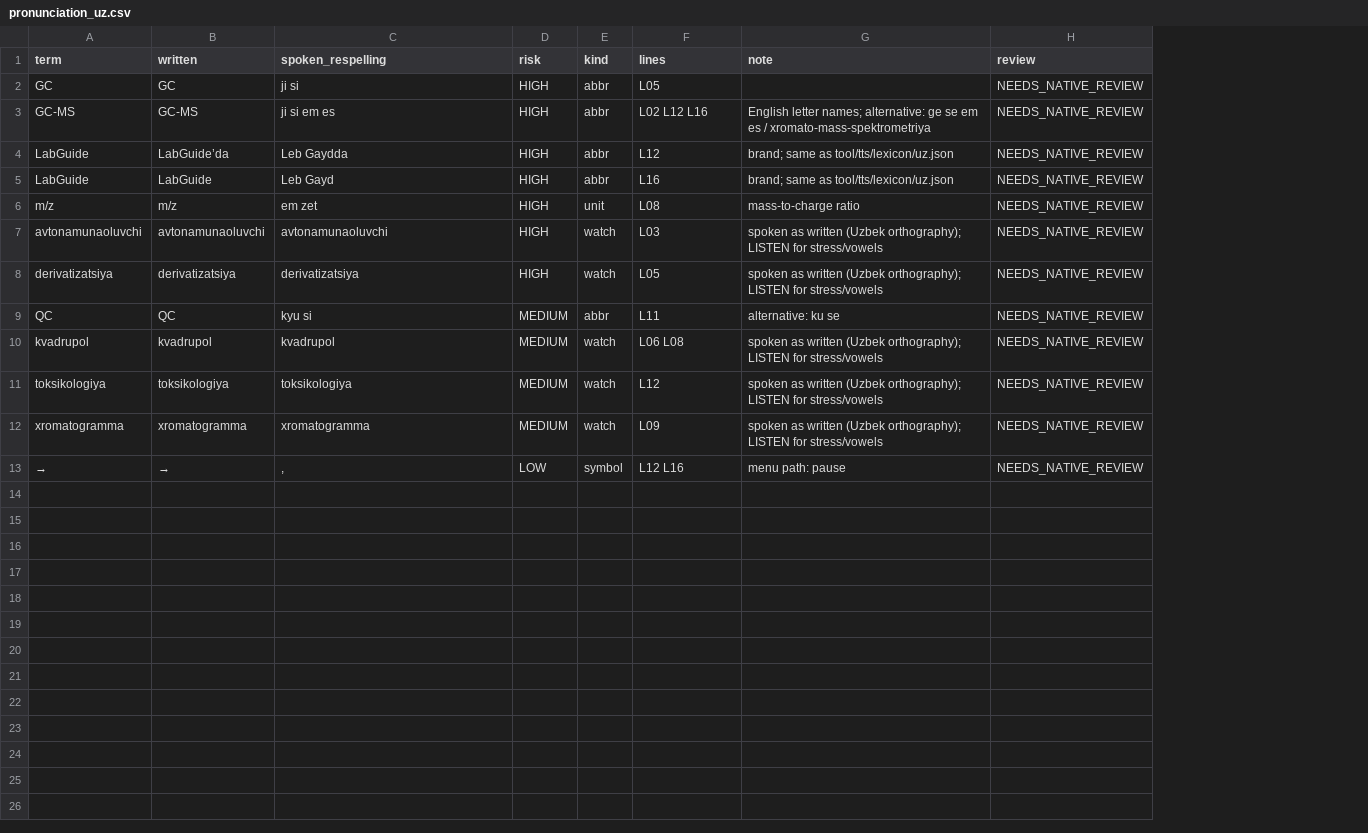
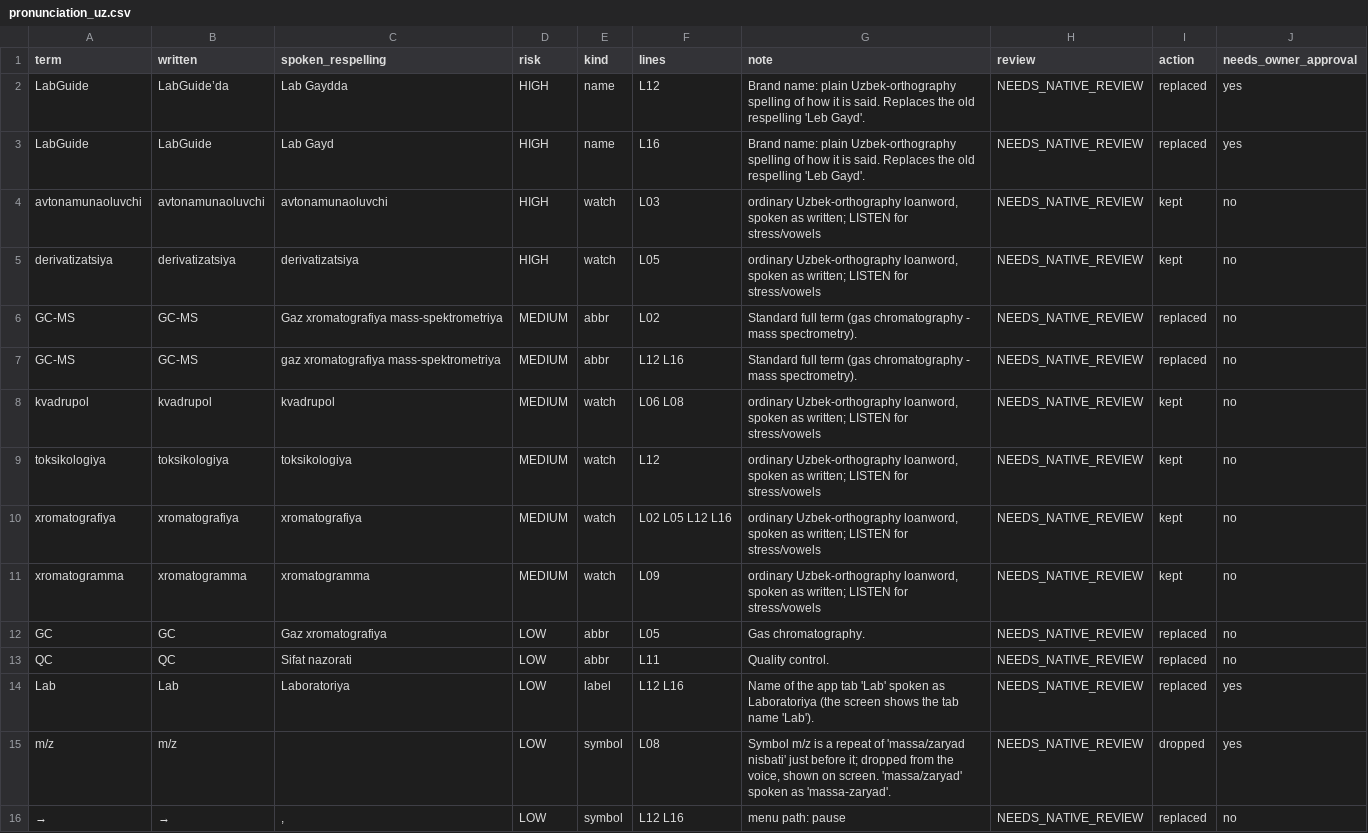
Before and after one commit to davlatsudekspert/LabGuide, a CSV file: docs/video/gcms/voice_uz/pronunciation_uz.csv, drawn as a sheet; removed rows and columns are numbered as before the commit, all else as after; the diff names each change by its address in the sheet, - before the commit and + after, or states it on an @@ line.

```diff
--- a/docs/video/gcms/voice_uz/pronunciation_uz.csv
+++ b/docs/video/gcms/voice_uz/pronunciation_uz.csv
+column I (action), rows 2-5: replaced | replaced | kept | kept; rows 8-9: kept | kept; row 11: kept; row 16: replaced
+column J (needs_owner_approval), rows 2-5: yes | yes | no | no; rows 8-9: no | no; row 11: no; row 16: no
-row 2: GC | GC | ji si | HIGH | abbr | L05 |  | NEEDS_NATIVE_REVIEW
-row 3: GC-MS | GC-MS | ji si em es | HIGH | abbr | L02 L12 L16 | English letter names; alternative: ge se em es / xromato-mass-spektrometriya | NEEDS_NATIVE_REVIEW
-C2 (spoken_respelling): Leb Gaydda
+C2 (spoken_respelling): Lab Gaydda
-E2:E3 (kind): abbr
+E2:E3 (kind): name
-G2:G3 (note): brand; same as tool/tts/lexicon/uz.json
+G2:G3 (note): Brand name: plain Uzbek-orthography spelling of how it is said. Replaces the old respelling 'Leb Gayd'.
-C3 (spoken_respelling): Leb Gayd
+C3 (spoken_respelling): Lab Gayd
-row 6: m/z | m/z | em zet | HIGH | unit | L08 | mass-to-charge ratio | NEEDS_NATIVE_REVIEW
-G4:G5 (note): spoken as written (Uzbek orthography); LISTEN for…
+G4:G5 (note): ordinary Uzbek-orthography loanword, spoken as written; LISTEN for…
-row 9: QC | QC | kyu si | MEDIUM | abbr | L11 | alternative: ku se | NEEDS_NATIVE_REVIEW
+row 6: GC-MS | GC-MS | Gaz xromatografiya mass-spektrometriya | MEDIUM | abbr | L02 | Standard full term (gas chromatography - mass spectrometry). | NEEDS_NATIVE_REVIEW | replaced | no
+row 7: GC-MS | GC-MS | gaz xromatografiya mass-spektrometriya | MEDIUM | abbr | L12 L16 | Standard full term (gas chromatography - mass spectrometry). | NEEDS_NATIVE_REVIEW | replaced | no
-G8:G9 (note): spoken as written (Uzbek orthography); LISTEN for…
+G8:G9 (note): ordinary Uzbek-orthography loanword, spoken as written; LISTEN for…
+row 10: xromatografiya | xromatografiya | xromatografiya | MEDIUM | watch | L02 L05 L12 L16 | ordinary Uzbek-orthography loanword, spoken as written; LISTEN for stress/vowels | NEEDS_NATIVE_REVIEW | kept | no
-G11 (note): spoken as written (Uzbek orthography); LISTEN for…
+G11 (note): ordinary Uzbek-orthography loanword, spoken as written; LISTEN for…
+row 12: GC | GC | Gaz xromatografiya | LOW | abbr | L05 | Gas chromatography. | NEEDS_NATIVE_REVIEW | replaced | no
+row 13: QC | QC | Sifat nazorati | LOW | abbr | L11 | Quality control. | NEEDS_NATIVE_REVIEW | replaced | no
+row 14: Lab | Lab | Laboratoriya | LOW | label | L12 L16 | Name of the app tab 'Lab' spoken as Laboratoriya (the screen shows the tab name 'Lab'). | NEEDS_NATIVE_REVIEW | replaced | yes
+row 15: m/z | m/z |  | LOW | symbol | L08 | Symbol m/z is a repeat of 'massa/zaryad nisbati' just before it; dropped from the voice, shown on screen. 'massa/zaryad' spoken as 'massa-zaryad'. | NEEDS_NATIVE_REVIEW | dropped | yes
```
Also changed, not shown: docs/video/calculators/voice_uz/pronunciation_uz.csv, docs/video/leukocyte/voice_uz/pronunciation_uz.csv, 40 other files.
